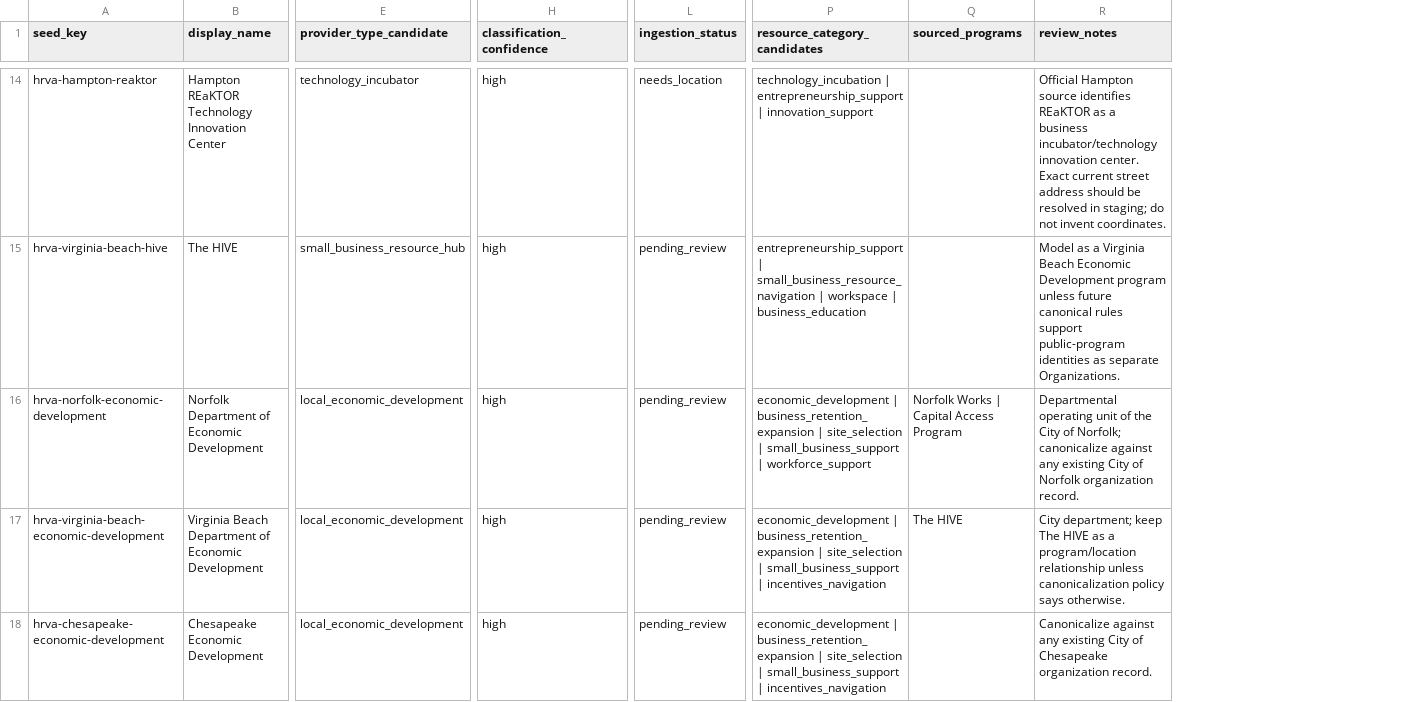
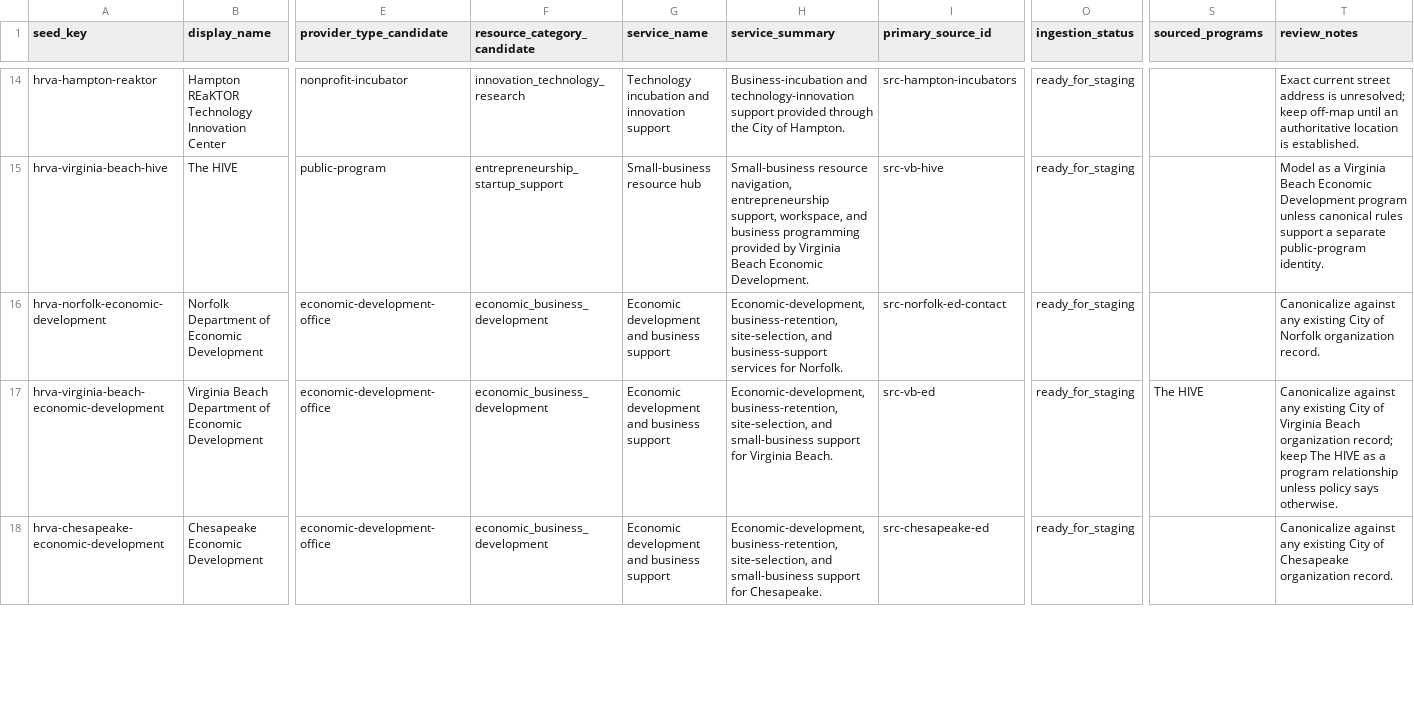
Before and after one commit to AccelAnalysis/TestRFx, a CSV file: data/seed-packs/hampton-roads-va/candidates.csv, drawn as a sheet; only a part is shown, gaps mark what is left out; removed rows and columns are numbered as before the commit, all else as after; the diff covers the shown part only; the diff names each change by its address in the sheet, - before the commit and + after, or states it on an @@ line.

Commit message:
Reconcile Hampton Roads candidates to Resource Provider framework

```diff
--- a/data/seed-packs/hampton-roads-va/candidates.csv
+++ b/data/seed-packs/hampton-roads-va/candidates.csv
+column F (resource_category_candidate), rows 14-18: innovation_technology_research | entrepreneurship_startup_support | economic_business_development | economic_business_development | economic_business_development
+column G (service_name), rows 14-18: Technology incubation and innovation support | Small-business resource hub | Economic development and business support | Economic development and business support | Economic development and business support
+column H (service_summary), rows 14-18: Business-incubation and technology-innovation support provided through the City of Hampton. | Small-business resource navigation, entrepreneurship support, workspace, and business programming provided by Virginia Beach Economic Development. | Economic-development, business-retention, site-selection, and business-support services for Norfolk. | Economic-development, business-retention, site-selection, and small-business support for Virginia Beach. | Economic-development, business-retention, site-selection, and small-business support for Chesapeake.
+column I (primary_source_id), rows 14-18: src-hampton-incubators | src-vb-hive | src-norfolk-ed-contact | src-vb-ed | src-chesapeake-ed
-column H (classification_confidence), rows 14-18: all high
-column P (resource_category_candidates), rows 14-18: technology_incubation | entrepreneurship_support | innovation_support | entrepreneurship_support | small_business_resource_navigation | workspace | business_education | economic_development | business_retention_expansion | site_selection | small_business_support | workforce_support | economic_development | business_retention_expansion | site_selection | small_business_support | incentives_navigation | economic_development | business_retention_expansion | site_selection | small_business_support | incentives_navigation
-E14 (provider_type_candidate): technology_incubator
+E14 (provider_type_candidate): nonprofit-incubator
-O14 (ingestion_status): needs_location
+O14 (ingestion_status): ready_for_staging
-T14 (review_notes): Official Hampton source identifies REaKTOR as a business incubator/technology innovation center. Exact current street address should be resolved in staging; do not invent coordinates.
+T14 (review_notes): Exact current street address is unresolved; keep off-map until an authoritative location is established.
-E15 (provider_type_candidate): small_business_resource_hub
+E15 (provider_type_candidate): public-program
-O15:O18 (ingestion_status): pending_review
+O15:O18 (ingestion_status): ready_for_staging
-T15 (review_notes): …program unless future canonical rules support public-program identities as separate Organizations.
+T15 (review_notes): …program unless canonical rules support a separate public-program identity.
-E16:E18 (provider_type_candidate): local_economic_development
+E16:E18 (provider_type_candidate): economic-development-office
-S16 (sourced_programs): Norfolk Works | Capital Access Program
+S16 (sourced_programs): (empty)
-T16 (review_notes): Departmental operating unit of the City of Norfolk; canonicalize against any…
+T16 (review_notes): Canonicalize against any…
-T17 (review_notes): City department; keep The HIVE as a program/location relationship unless canonicalization policy says…
+T17 (review_notes): Canonicalize against any existing City of Virginia Beach organization record; keep The HIVE as a program relationship unless policy says…
```
Also changed, not shown: 85 edited cells elsewhere in this file.
